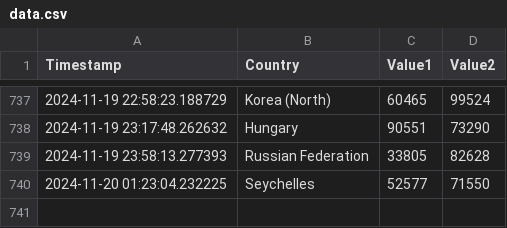
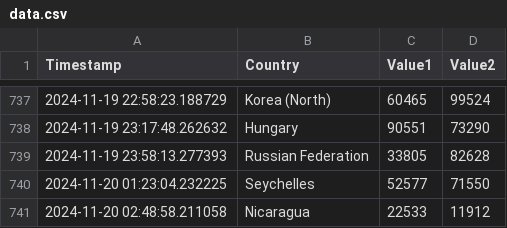
Before and after one commit to Swadeep888/DayTracking, a CSV file: data.csv, drawn as a sheet; only a part is shown, gaps mark what is left out.

Commit message:
Update CSV file with new data

```diff
--- a/data.csv
+++ b/data.csv
@@ -740 +740,2 @@ Timestamp,Country,Value1,Value2
 2024-11-20 01:23:04.232225,Seychelles,52577,71550
+2024-11-20 02:48:58.211058,Nicaragua,22533,11912
```
